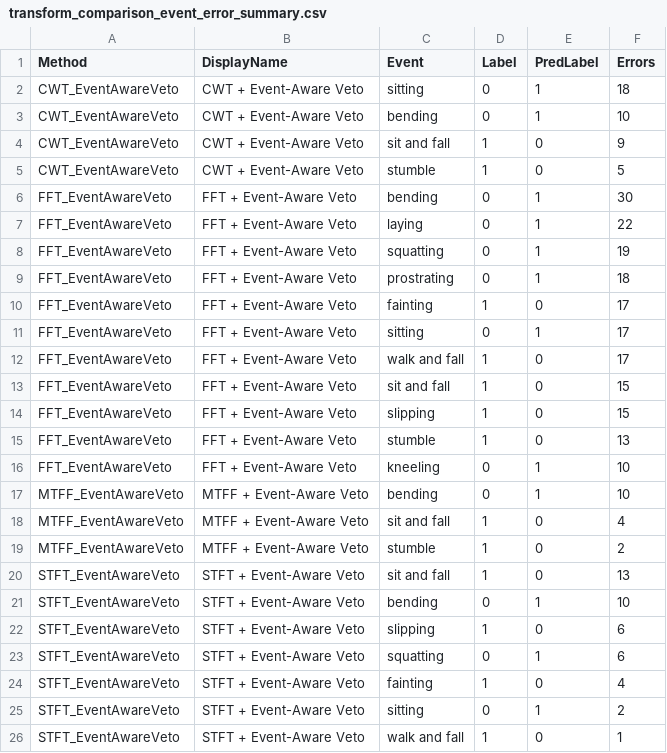
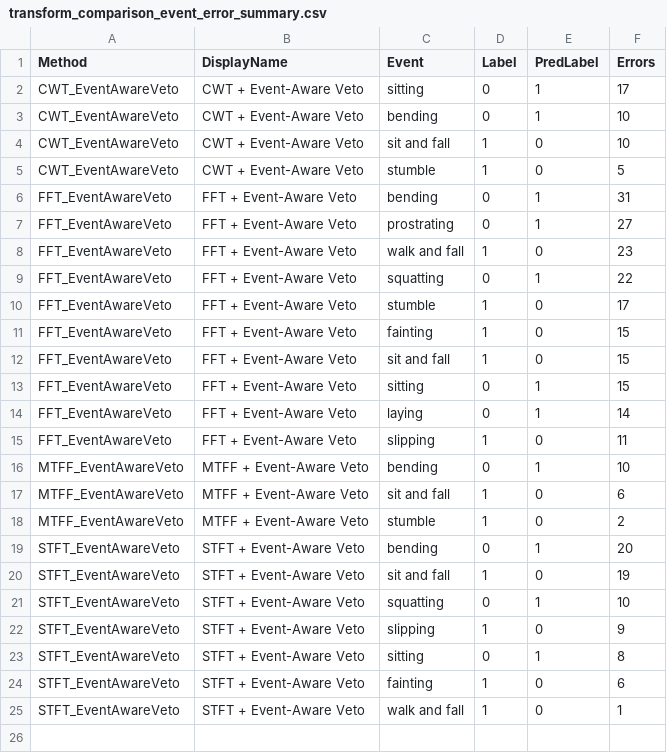
Before and after one commit to yeyelna/Wi-Fi-RSSI-Fall-Detection-System, a CSV file: fastapi_backend/data/testing_results/transform_comparison_event_error_summary.csv, drawn as a sheet.

```diff
--- a/fastapi_backend/data/testing_results/transform_comparison_event_error_summary.csv
+++ b/fastapi_backend/data/testing_results/transform_comparison_event_error_summary.csv
@@ -1,26 +1,25 @@
 Method,DisplayName,Event,Label,PredLabel,Errors
-CWT_EventAwareVeto,CWT + Event-Aware Veto,sitting,0,1,18
+CWT_EventAwareVeto,CWT + Event-Aware Veto,sitting,0,1,17
 CWT_EventAwareVeto,CWT + Event-Aware Veto,bending,0,1,10
-CWT_EventAwareVeto,CWT + Event-Aware Veto,sit and fall,1,0,9
+CWT_EventAwareVeto,CWT + Event-Aware Veto,sit and fall,1,0,10
 CWT_EventAwareVeto,CWT + Event-Aware Veto,stumble,1,0,5
-FFT_EventAwareVeto,FFT + Event-Aware Veto,bending,0,1,30
-FFT_EventAwareVeto,FFT + Event-Aware Veto,laying,0,1,22
-FFT_EventAwareVeto,FFT + Event-Aware Veto,squatting,0,1,19
-FFT_EventAwareVeto,FFT + Event-Aware Veto,prostrating,0,1,18
-FFT_EventAwareVeto,FFT + Event-Aware Veto,fainting,1,0,17
-FFT_EventAwareVeto,FFT + Event-Aware Veto,sitting,0,1,17
-FFT_EventAwareVeto,FFT + Event-Aware Veto,walk and fall,1,0,17
+FFT_EventAwareVeto,FFT + Event-Aware Veto,bending,0,1,31
+FFT_EventAwareVeto,FFT + Event-Aware Veto,prostrating,0,1,27
+FFT_EventAwareVeto,FFT + Event-Aware Veto,walk and fall,1,0,23
+FFT_EventAwareVeto,FFT + Event-Aware Veto,squatting,0,1,22
+FFT_EventAwareVeto,FFT + Event-Aware Veto,stumble,1,0,17
+FFT_EventAwareVeto,FFT + Event-Aware Veto,fainting,1,0,15
 FFT_EventAwareVeto,FFT + Event-Aware Veto,sit and fall,1,0,15
-FFT_EventAwareVeto,FFT + Event-Aware Veto,slipping,1,0,15
-FFT_EventAwareVeto,FFT + Event-Aware Veto,stumble,1,0,13
-FFT_EventAwareVeto,FFT + Event-Aware Veto,kneeling,0,1,10
+FFT_EventAwareVeto,FFT + Event-Aware Veto,sitting,0,1,15
+FFT_EventAwareVeto,FFT + Event-Aware Veto,laying,0,1,14
+FFT_EventAwareVeto,FFT + Event-Aware Veto,slipping,1,0,11
 MTFF_EventAwareVeto,MTFF + Event-Aware Veto,bending,0,1,10
-MTFF_EventAwareVeto,MTFF + Event-Aware Veto,sit and fall,1,0,4
+MTFF_EventAwareVeto,MTFF + Event-Aware Veto,sit and fall,1,0,6
 MTFF_EventAwareVeto,MTFF + Event-Aware Veto,stumble,1,0,2
-STFT_EventAwareVeto,STFT + Event-Aware Veto,sit and fall,1,0,13
-STFT_EventAwareVeto,STFT + Event-Aware Veto,bending,0,1,10
-STFT_EventAwareVeto,STFT + Event-Aware Veto,slipping,1,0,6
-STFT_EventAwareVeto,STFT + Event-Aware Veto,squatting,0,1,6
-STFT_EventAwareVeto,STFT + Event-Aware Veto,fainting,1,0,4
-STFT_EventAwareVeto,STFT + Event-Aware Veto,sitting,0,1,2
+STFT_EventAwareVeto,STFT + Event-Aware Veto,bending,0,1,20
+STFT_EventAwareVeto,STFT + Event-Aware Veto,sit and fall,1,0,19
+STFT_EventAwareVeto,STFT + Event-Aware Veto,squatting,0,1,10
+STFT_EventAwareVeto,STFT + Event-Aware Veto,slipping,1,0,9
+STFT_EventAwareVeto,STFT + Event-Aware Veto,sitting,0,1,8
+STFT_EventAwareVeto,STFT + Event-Aware Veto,fainting,1,0,6
 STFT_EventAwareVeto,STFT + Event-Aware Veto,walk and fall,1,0,1
```
Also changed, not shown: fastapi_backend/data/testing_results/transform_comparison_base_group_error_blockers.csv, fastapi_backend/data/testing_results/transform_comparison_original_only_ranking.csv, 22 other files.
